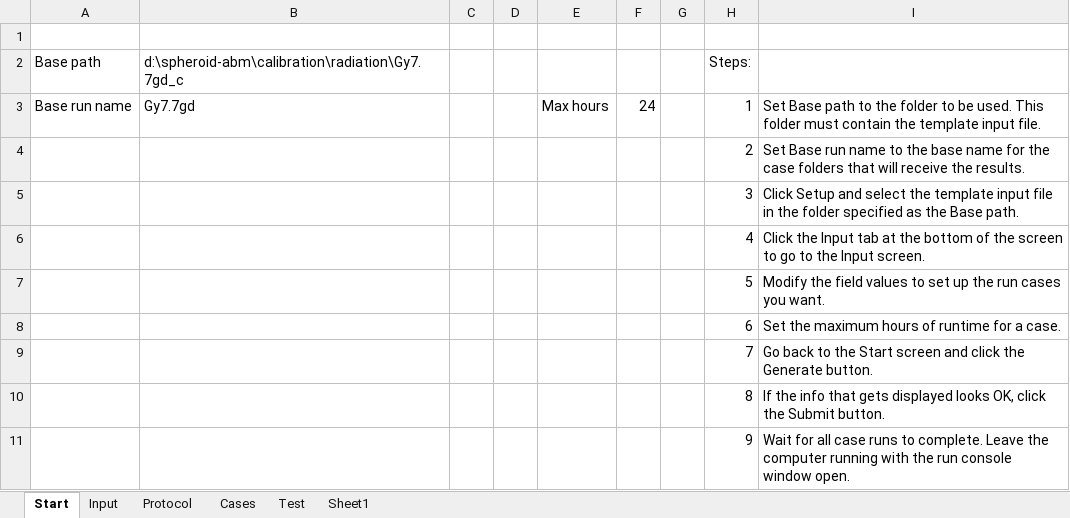
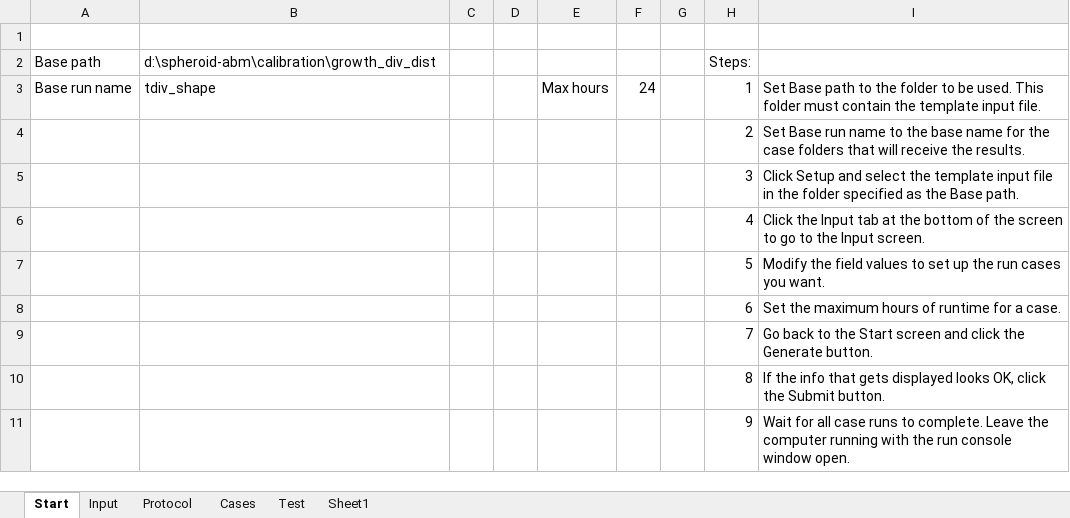
Before and after one commit to gibbogle/spheroid-abm, an Excel workbook: VBA/sweeper.xlsm, sheet Start, drawn as a sheet; values as stored, in another font and other column widths than the file's, no borders; charts and pictures not drawn; the diff names each change by its address in the sheet, - before the commit and + after, or states it on an @@ line.

```diff
--- a/VBA/sweeper.xlsm (sheet Start)
+++ b/VBA/sweeper.xlsm (sheet Start)
-B2: d:\spheroid-abm\calibration\radiation\Gy7.7gd_c
+B2: d:\spheroid-abm\calibration\growth_div_dist
-B3: Gy7.7gd
+B3: tdiv_shape
```
Also changed, not shown: sheet Input, sheet Protocol, sheet Cases, 6 other files.
